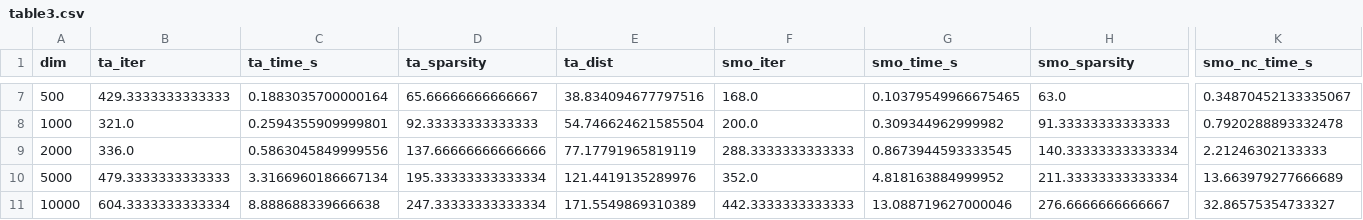
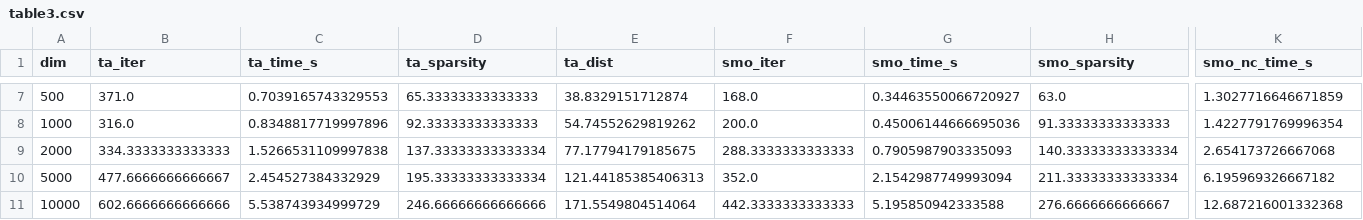
Before and after one commit to iammayankg/triangle-algorithm-sv, a CSV file: results/table3.csv, drawn as a sheet; only a part is shown, gaps mark what is left out; the diff covers the shown part only; the diff names each change by its address in the sheet, - before the commit and + after, or states it on an @@ line.

Commit message:
data

```diff
--- a/results/table3.csv
+++ b/results/table3.csv
-B7 (ta_iter): 429.3333333333333
+B7 (ta_iter): 371.0
-C7 (ta_time_s): 0.1883035700000164
+C7 (ta_time_s): 0.7039165743329553
-D7 (ta_sparsity): 65.66666666666667
+D7 (ta_sparsity): 65.33333333333333
-E7 (ta_dist): 38.834094677797516
+E7 (ta_dist): 38.8329151712874
-G7 (smo_time_s): 0.10379549966675465
+G7 (smo_time_s): 0.34463550066720927
-K7 (smo_nc_time_s): 0.34870452133335067
+K7 (smo_nc_time_s): 1.3027716646671859
-B8 (ta_iter): 321.0
+B8 (ta_iter): 316.0
-C8 (ta_time_s): 0.2594355909999801
+C8 (ta_time_s): 0.8348817719997896
-E8 (ta_dist): 54.746624621585504
+E8 (ta_dist): 54.74552629819262
-G8 (smo_time_s): 0.309344962999982
+G8 (smo_time_s): 0.45006144666695036
-K8 (smo_nc_time_s): 0.7920288893332478
+K8 (smo_nc_time_s): 1.4227791769996354
-B9 (ta_iter): 336.0
+B9 (ta_iter): 334.3333333333333
-C9 (ta_time_s): 0.5863045849999556
+C9 (ta_time_s): 1.5266531109997838
-D9 (ta_sparsity): 137.66666666666666
+D9 (ta_sparsity): 137.33333333333334
-E9 (ta_dist): 77.17791965819119
+E9 (ta_dist): 77.17794179185675
-G9 (smo_time_s): 0.8673944593333545
+G9 (smo_time_s): 0.7905987903335093
-K9 (smo_nc_time_s): 2.21246302133333
+K9 (smo_nc_time_s): 2.654173726667068
-B10 (ta_iter): 479.3333333333333
+B10 (ta_iter): 477.6666666666667
-C10 (ta_time_s): 3.3166960186667134
+C10 (ta_time_s): 2.454527384332929
-E10 (ta_dist): 121.4419135289976
+E10 (ta_dist): 121.44185385406313
-G10 (smo_time_s): 4.818163884999952
+G10 (smo_time_s): 2.1542987749993094
-K10 (smo_nc_time_s): 13.663979277666689
+K10 (smo_nc_time_s): 6.195969326667182
-B11 (ta_iter): 604.3333333333334
+B11 (ta_iter): 602.6666666666666
-C11 (ta_time_s): 8.888688339666638
+C11 (ta_time_s): 5.538743934999729
-D11 (ta_sparsity): 247.33333333333334
+D11 (ta_sparsity): 246.66666666666666
-E11 (ta_dist): 171.5549869310389
+E11 (ta_dist): 171.5549804514064
-G11 (smo_time_s): 13.088719627000046
+G11 (smo_time_s): 5.195850942333588
-K11 (smo_nc_time_s): 32.86575354733327
+K11 (smo_nc_time_s): 12.687216001332368
```
Also changed, not shown: 30 edited cells elsewhere in this file, results/table2.csv, results/table4.csv, 37 other files.
